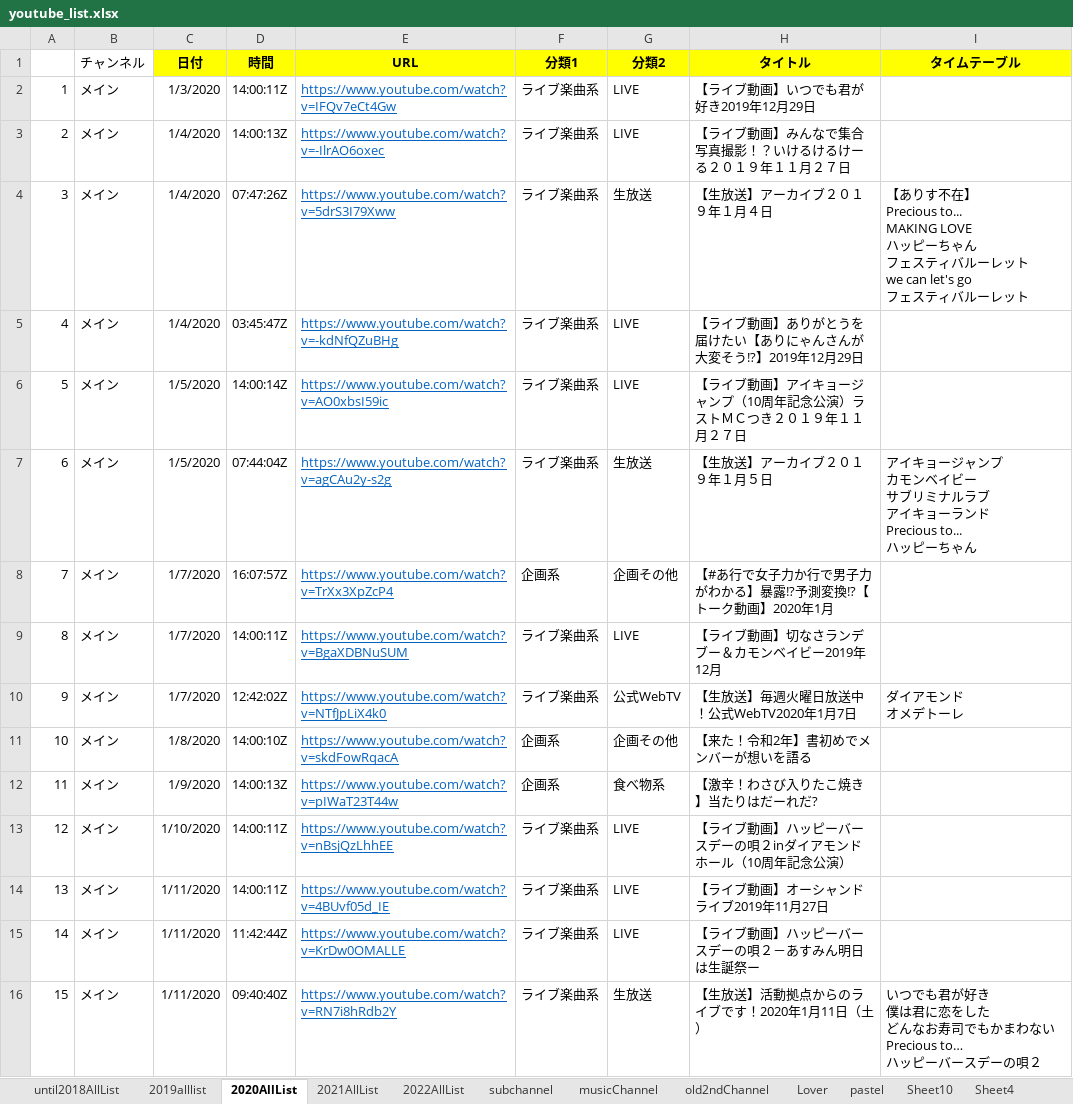
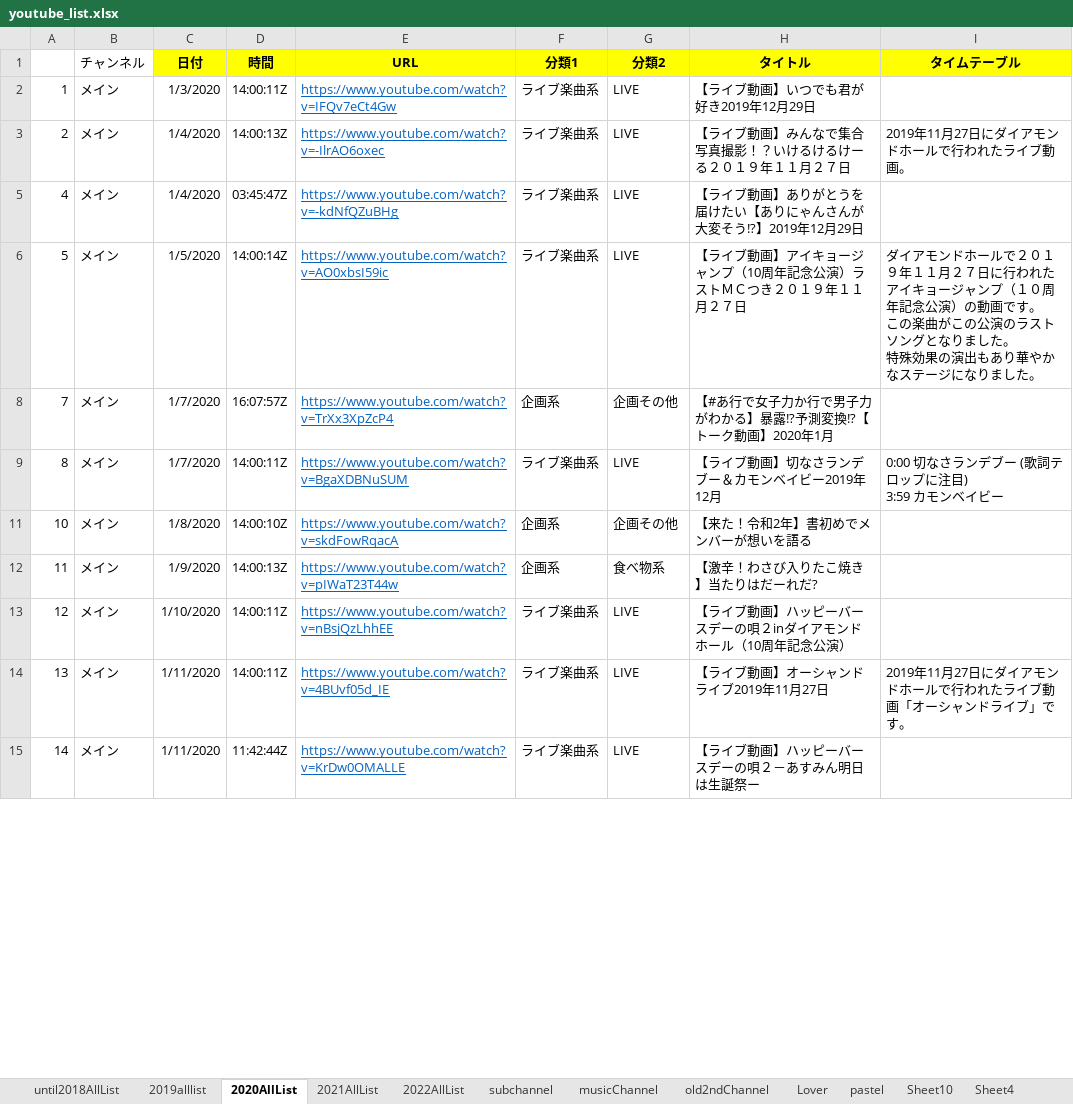
Before and after one commit to maakun-git/ikyoTube, an Excel workbook: createHtml/youtube_list.xlsx, sheet 2020AllList, drawn as a sheet; only a part is shown; values as stored, in another font and other column widths than the file's, no borders; ↵ is a line break in a cell; the diff covers the shown part only; the diff names each change by its address in the sheet, - before the commit and + after, or states it on an @@ line.

```diff
--- a/createHtml/youtube_list.xlsx (sheet 2020AllList)
+++ b/createHtml/youtube_list.xlsx (sheet 2020AllList)
-I3 (タイムテーブル): (empty)
+I3 (タイムテーブル): 2019年11月27日にダイアモンドホールで行われたライブ動画。
@@ row 4 hidden: 3 | メイン | 1/4/2020 | 07:47:26Z | https://www.youtube.com/watch?v=5drS3I79Xww | ライブ楽曲系 | 生放送 | 【生放送】アーカイブ２０１９年１月４日 | 【ありす不在】 ↵ Precious to... ↵ MAKING LOVE ↵ ハッピーちゃん ↵ フェスティバルーレット ↵ we can let's go ↵ フェスティバルーレット @@
-I6 (タイムテーブル): (empty)
+I6 (タイムテーブル): ダイアモンドホールで２０１９年１１月２７日に行われたアイキョージャンプ（１０周年記念公演）の動画です。 ↵ この楽曲がこの公演のラストソングとなりました。 ↵ 特殊効果の演出もあり華やかなステージになりました。
@@ row 7 hidden: 6 | メイン | 1/5/2020 | 07:44:04Z | https://www.youtube.com/watch?v=agCAu2y-s2g | ライブ楽曲系 | 生放送 | 【生放送】アーカイブ２０１９年１月５日 | アイキョージャンプ ↵ カモンベイビー ↵ サブリミナルラブ ↵ アイキョーランド ↵ Precious to... ↵ ハッピーちゃん @@
-I9 (タイムテーブル): (empty)
+I9 (タイムテーブル): 0:00 切なさランデブー (歌詞テロップに注目) ↵ 3:59 カモンベイビー
@@ row 10 hidden: 9 | メイン | 1/7/2020 | 12:42:02Z | https://www.youtube.com/watch?v=NTfJpLiX4k0 | ライブ楽曲系 | 公式WebTV | 【生放送】毎週火曜日放送中！公式WebTV2020年1月7日 | ダイアモンド ↵ オメデトーレ @@
-I14 (タイムテーブル): (empty)
+I14 (タイムテーブル): 2019年11月27日にダイアモンドホールで行われたライブ動画「オーシャンドライブ」です。
@@ row 16 hidden: 15 | メイン | 1/11/2020 | 09:40:40Z | https://www.youtube.com/watch?v=RN7i8hRdb2Y | ライブ楽曲系 | 生放送 | 【生放送】活動拠点からのライブです！2020年1月11日（土） | いつでも君が好き ↵ 僕は君に恋をした ↵ どんなお寿司でもかまわない ↵ Precious to… ↵ ハッピーバースデーの唄２ @@
```
Also changed, not shown: 13 removed rows, 58 hidden or unhidden rows and 7 edited cells elsewhere in this sheet, hidden cells, 1 other file.
